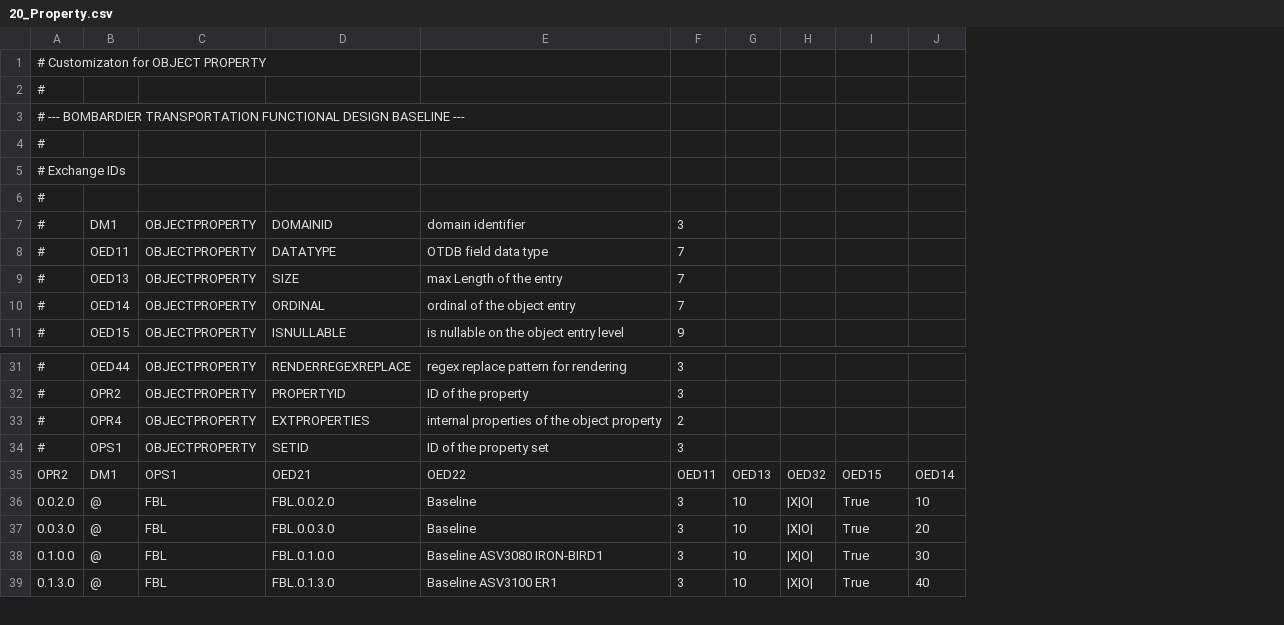
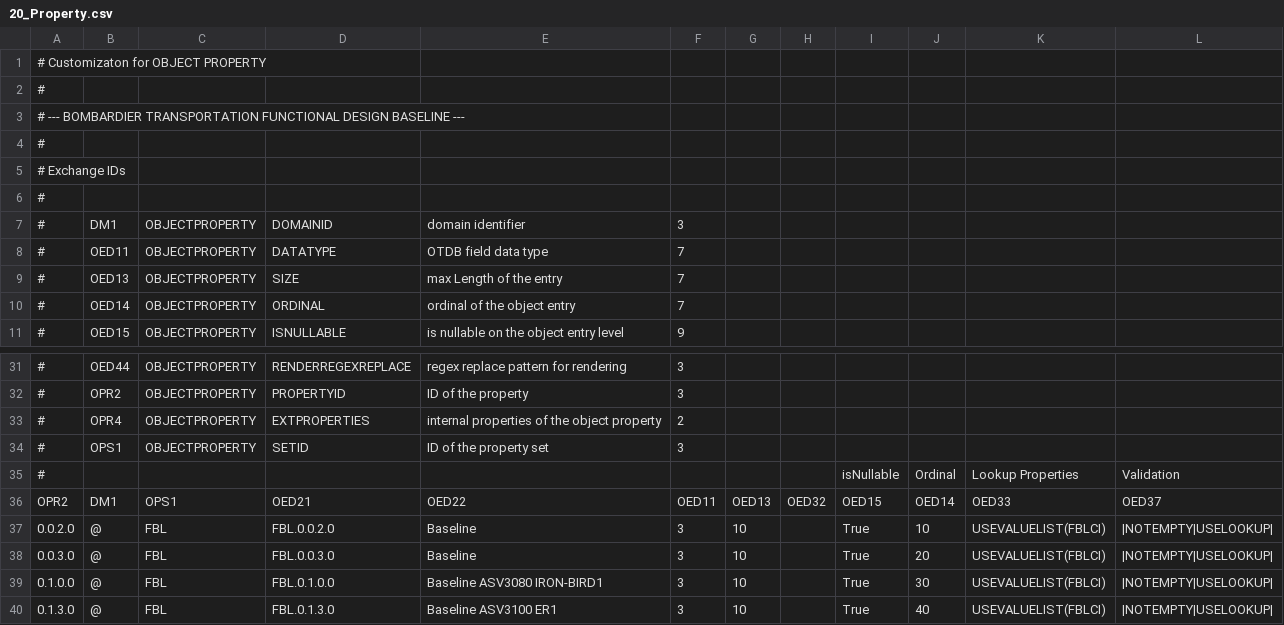
Before and after one commit to boschn/OnTrack4XLS, a CSV file: OnTrack4XLS/Resources/CoreInitialData/15_Properties/20_Property.csv, drawn as a sheet; only a part is shown, gaps mark what is left out; removed rows and columns are numbered as before the commit, all else as after; the diff names each change by its address in the sheet, - before the commit and + after, or states it on an @@ line.

```diff
--- a/OnTrack4XLS/Resources/CoreInitialData/15_Properties/20_Property.csv
+++ b/OnTrack4XLS/Resources/CoreInitialData/15_Properties/20_Property.csv
-column H, rows 35-39: OED32 | |X|O| | |X|O| | |X|O| | |X|O|
+column H, row 36: OED32
+column K, rows 36-40: OED33 | USEVALUELIST(FBLCI) | USEVALUELIST(FBLCI) | USEVALUELIST(FBLCI) | USEVALUELIST(FBLCI)
+column L, rows 36-40: OED37 | |NOTEMPTY|USELOOKUP| | |NOTEMPTY|USELOOKUP| | |NOTEMPTY|USELOOKUP| | |NOTEMPTY|USELOOKUP|
+row 35: # |  |  |  |  |  |  |  | isNullable | Ordinal | Lookup Properties | Validation
```
Also changed, not shown: OnTrack4XLS/Resources/CoreInitialData/05_Core/15_ObjectMessageTypes.csv, OnTrack4XLS/Resources/CoreInitialData/20_Scheduling/10_MileStoneDefinitions.csv, 41 other files.
